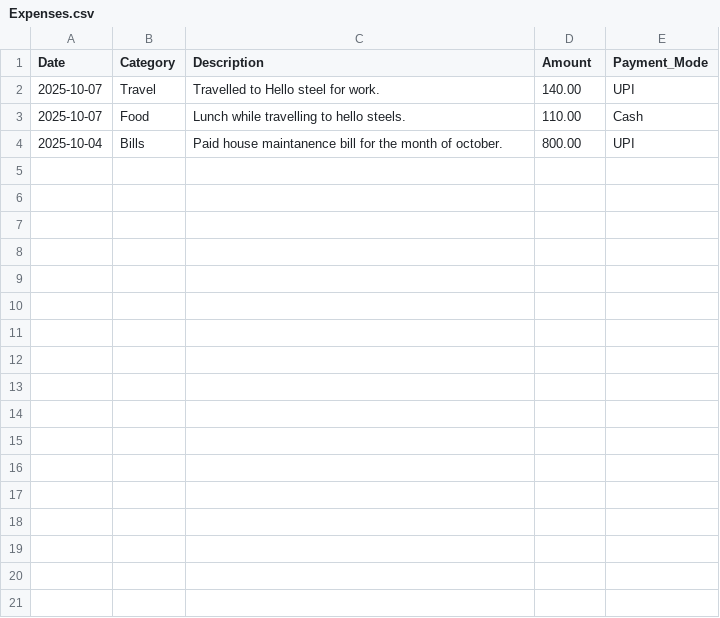
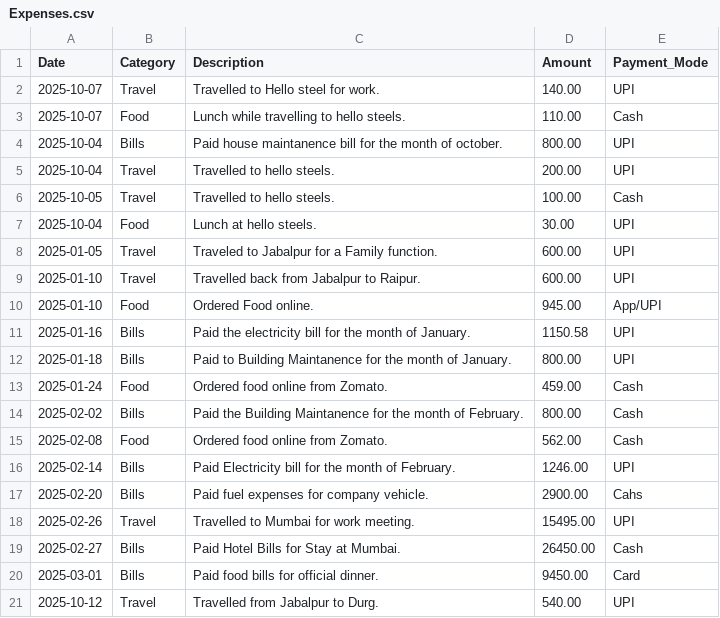
Before and after one commit to Surfaceactive-axolemma237/Smart-Expense-Tracker, a CSV file: Data/Expenses.csv, drawn as a sheet; the diff names each change by its address in the sheet, - before the commit and + after, or states it on an @@ line.

```diff
--- a/Data/Expenses.csv
+++ b/Data/Expenses.csv
+row 5: 2025-10-04 | Travel | Travelled to hello steels. | 200.00 | UPI
+row 6: 2025-10-05 | Travel | Travelled to hello steels. | 100.00 | Cash
+row 7: 2025-10-04 | Food | Lunch at hello steels. | 30.00 | UPI
+row 8: 2025-01-05 | Travel | Traveled to Jabalpur for a Family function. | 600.00 | UPI
+row 9: 2025-01-10 | Travel | Travelled back from Jabalpur to Raipur. | 600.00 | UPI
+row 10: 2025-01-10 | Food | Ordered Food online. | 945.00 | App/UPI
+row 11: 2025-01-16 | Bills | Paid the electricity bill for the month of January. | 1150.58 | UPI
+row 12: 2025-01-18 | Bills | Paid to Building Maintanence for the month of January. | 800.00 | UPI
+row 13: 2025-01-24 | Food | Ordered food online from Zomato. | 459.00 | Cash
+row 14: 2025-02-02 | Bills | Paid the Building Maintanence for the month of February. | 800.00 | Cash
+row 15: 2025-02-08 | Food | Ordered food online from Zomato. | 562.00 | Cash
+row 16: 2025-02-14 | Bills | Paid Electricity bill for the month of February. | 1246.00 | UPI
+row 17: 2025-02-20 | Bills | Paid fuel expenses for company vehicle. | 2900.00 | Cahs
+row 18: 2025-02-26 | Travel | Travelled to Mumbai for work meeting. | 15495.00 | UPI
+row 19: 2025-02-27 | Bills | Paid Hotel Bills for Stay at Mumbai. | 26450.00 | Cash
+row 20: 2025-03-01 | Bills | Paid food bills for official dinner. | 9450.00 | Card
+row 21: 2025-10-12 | Travel | Travelled from Jabalpur to Durg. | 540.00 | UPI
```
Also changed, not shown: 40 other files.
